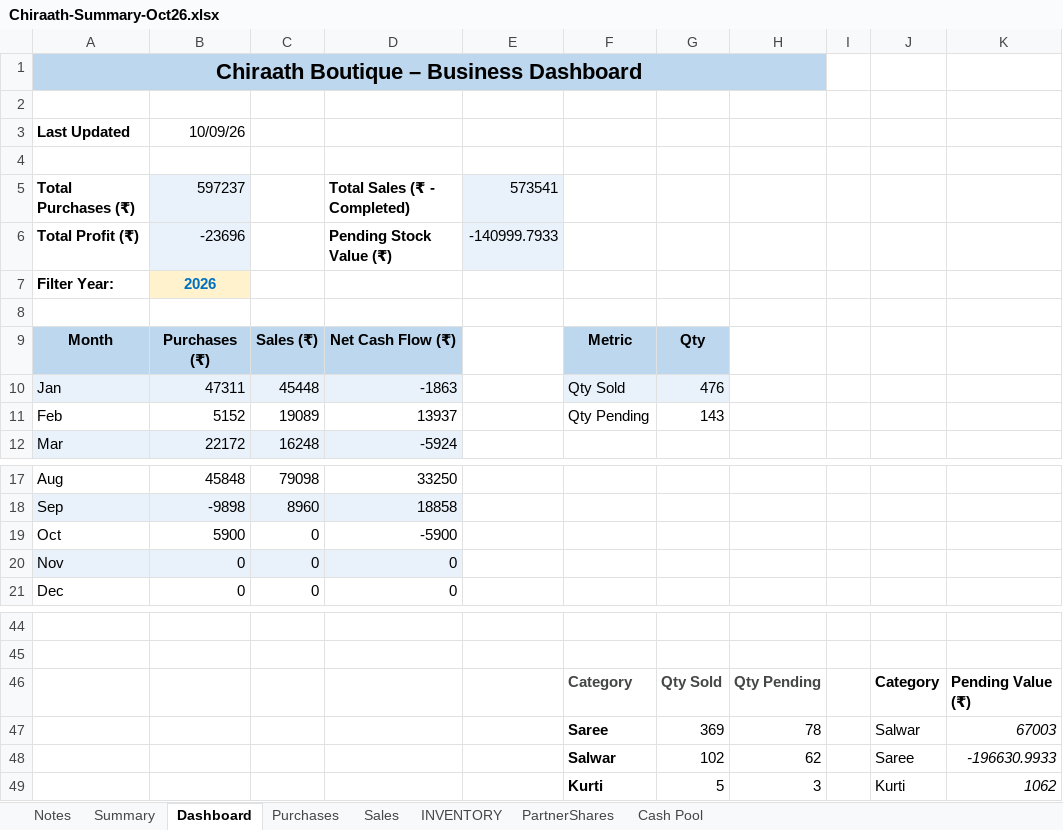
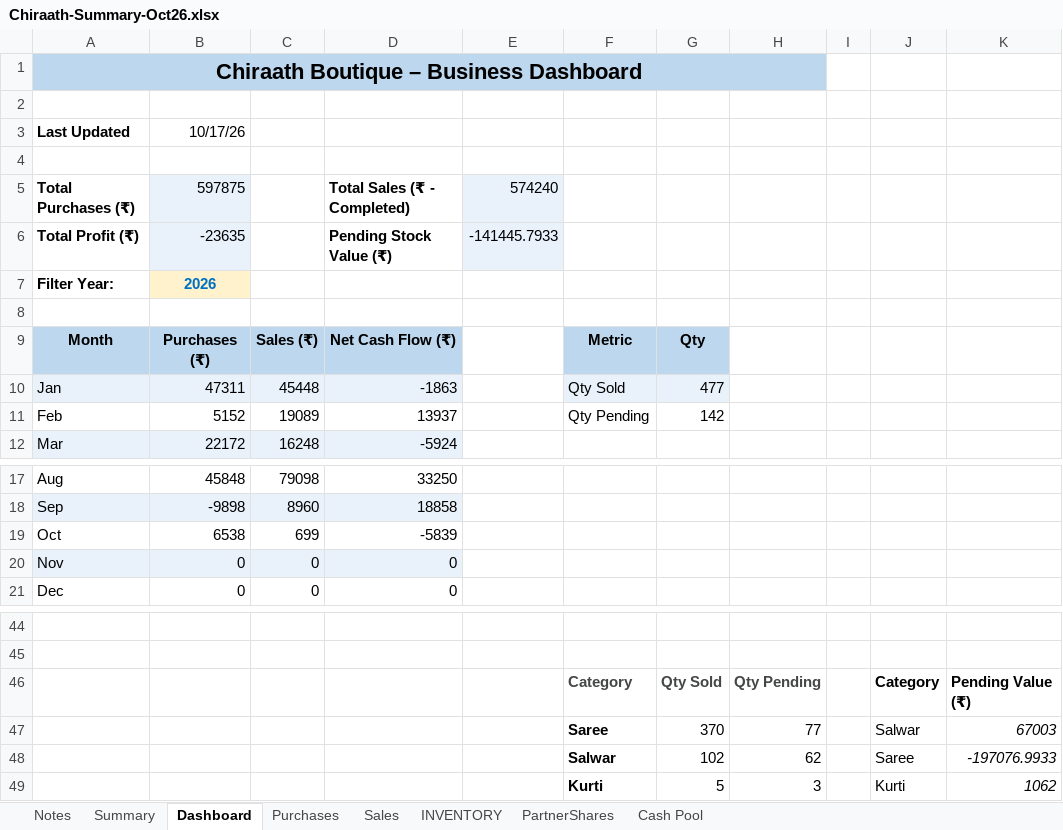
Before and after one commit to anoopp87/chiraath-partner-dashboard, an Excel workbook: docs/Chiraath-Summary-Oct26.xlsx, sheet Dashboard, drawn as a sheet; only a part is shown, gaps mark what is left out; values as stored, in another font and other column widths than the file's, no borders; charts and pictures not drawn; removed rows and columns are numbered as before the commit, all else as after; the diff names each change by its address in the sheet, - before the commit and + after, or states it on an @@ line.

```diff
--- a/docs/Chiraath-Summary-Oct26.xlsx (sheet Dashboard)
+++ b/docs/Chiraath-Summary-Oct26.xlsx (sheet Dashboard)
-B3: 10/09/26
+B3: 10/17/26
-B5: 597237
+B5: 597875
-E5: 573541
+E5: 574240
-B6: -23696
+B6: -23635
-E6: -140999.7933
+E6: -141445.7933
-G10: 476
+G10: 477
-G11: 143
+G11: 142
-row 19: Oct | 5900 | 0 | -5900
+row 19: Oct | 6538 | 699 | -5839
-G47: 369
+G47: 370
-H47: 78
+H47: 77
-K48: -196630.9933
+K48: -197076.9933
```
Also changed, not shown: sheet Summary, sheet PartnerShares, sheet Cash Pool, sheet Purchases, sheet Sales, sheet INVENTORY, charts or pictures, input/Chiraath - Business Summary.xlsx, 5 other files.
